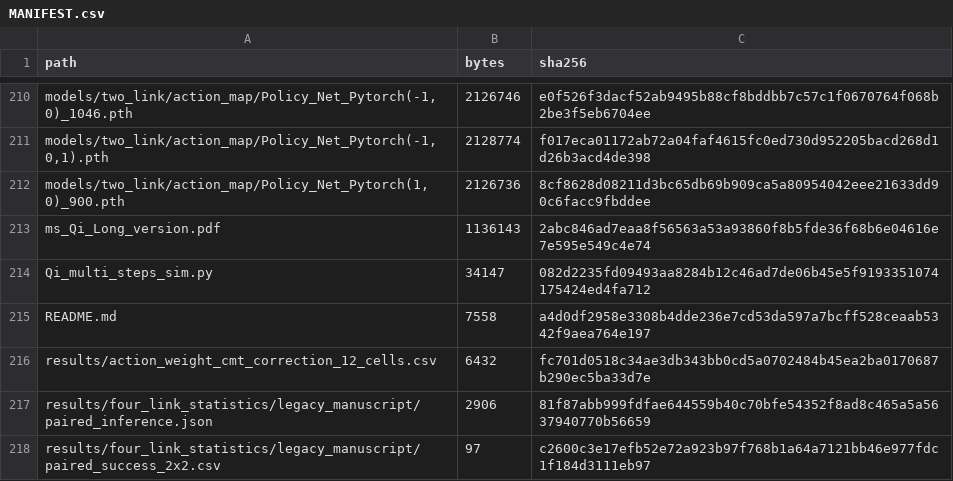
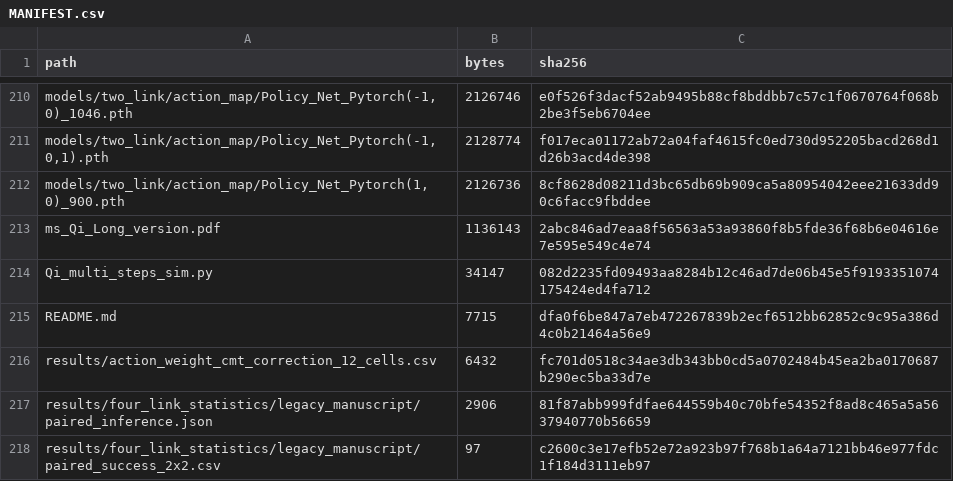
Before and after one commit to QTQT233/Sign-Constrained-Reinforcement-Learning-for-Energy-Efficient-Bipedal-Foot-Placement, a CSV file: MANIFEST.csv, drawn as a sheet; only a part is shown, gaps mark what is left out; the diff covers the shown part only.

```diff
--- a/MANIFEST.csv
+++ b/MANIFEST.csv
@@ -214,3 +214,3 @@ ms_Qi_Long_version.pdf,1136143,2abc846ad7eaa8f56563a53a93860f8b5fde36f68b6e04616
 Qi_multi_steps_sim.py,34147,082d2235fd09493aa8284b12c46ad7de06b45e5f9193351074175424ed4fa712
-README.md,7558,a4d0df2958e3308b4dde236e7cd53da597a7bcff528ceaab5342f9aea764e197
+README.md,7715,dfa0f6be847a7eb472267839b2ecf6512bb62852c9c95a386d4c0b21464a56e9
 results/action_weight_cmt_correction_12_cells.csv,6432,fc701d0518c34ae3db343bb0cd5a0702484b45ea2ba0170687b290ec5ba33d7e
```
Also changed, not shown: 32 edited cells elsewhere in this file, 1 other file.
